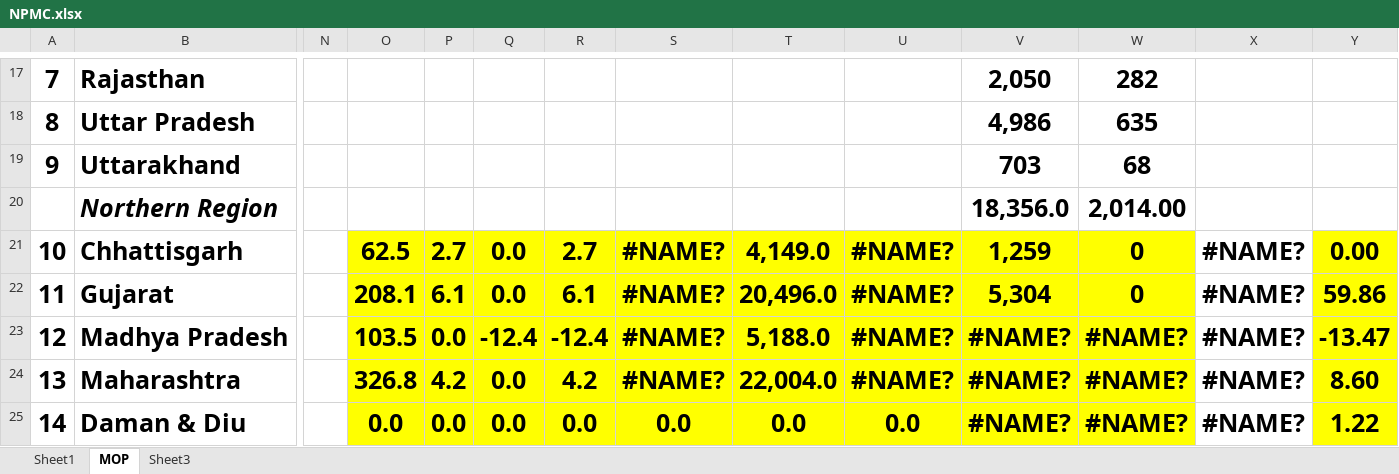
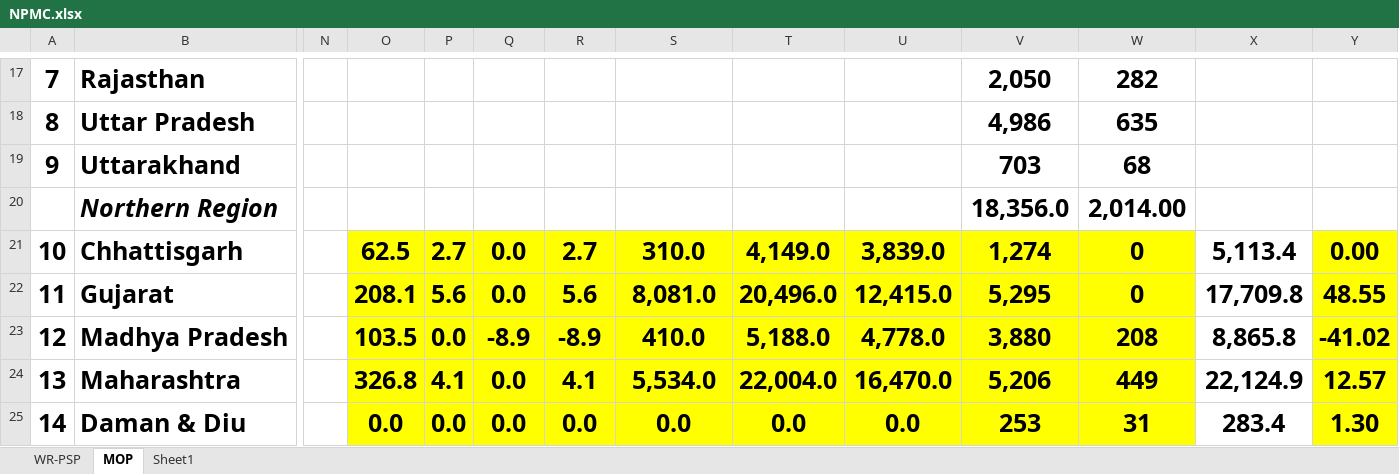
Before and after one commit to nagasudhirpulla/python_night_report, an Excel workbook: python_report/NPMC.xlsx, sheet MOP, drawn as a sheet; only a part is shown, gaps mark what is left out; values as stored, in another font and other column widths than the file's, no borders; conditional formats not drawn; the diff covers the shown part only; the diff names each change by its address in the sheet, - before the commit and + after, or states it on an @@ line.

```diff
--- a/python_report/NPMC.xlsx (sheet MOP)
+++ b/python_report/NPMC.xlsx (sheet MOP)
-sheet tab: Sheet3
+sheet tab: WR-PSP
@@ sheet tab order changed: WR-PSP | MOP | Sheet1 @@
-S21: #NAME?
+S21: 310.0
-U21: #NAME?
+U21: 3,839.0
-V21: 1,259
+V21: 1,274
-X21: #NAME?
+X21: 5,113.4
-P22: 6.1
+P22: 5.6
-R22: 6.1
+R22: 5.6
-S22: #NAME?
+S22: 8,081.0
-U22: #NAME?
+U22: 12,415.0
-V22: 5,304
+V22: 5,295
-X22: #NAME?
+X22: 17,709.8
-Y22: 59.86
+Y22: 48.55
-Q23: -12.4
+Q23: -8.9
-R23: -12.4
+R23: -8.9
-S23: #NAME?
+S23: 410.0
-U23: #NAME?
+U23: 4,778.0
-V23: #NAME?
+V23: 3,880
-W23: #NAME?
+W23: 208
-X23: #NAME?
+X23: 8,865.8
-Y23: -13.47
+Y23: -41.02
-P24: 4.2
+P24: 4.1
-R24: 4.2
+R24: 4.1
-S24: #NAME?
+S24: 5,534.0
-U24: #NAME?
+U24: 16,470.0
-V24: #NAME?
+V24: 5,206
-W24: #NAME?
+W24: 449
-X24: #NAME?
+X24: 22,124.9
-Y24: 8.60
+Y24: 12.57
-V25: #NAME?
+V25: 253
-W25: #NAME?
+W25: 31
-X25: #NAME?
+X25: 283.4
-Y25: 1.22
+Y25: 1.30
```
Also changed, not shown: 1 hidden or unhidden row and 13 edited cells elsewhere in this sheet, sheet Sheet1, sheet WR-PSP, formulas that keep their value, python_report/NLDC.xlsx.
